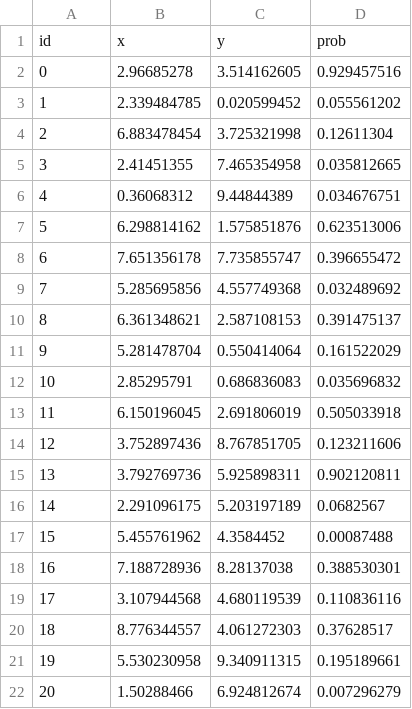
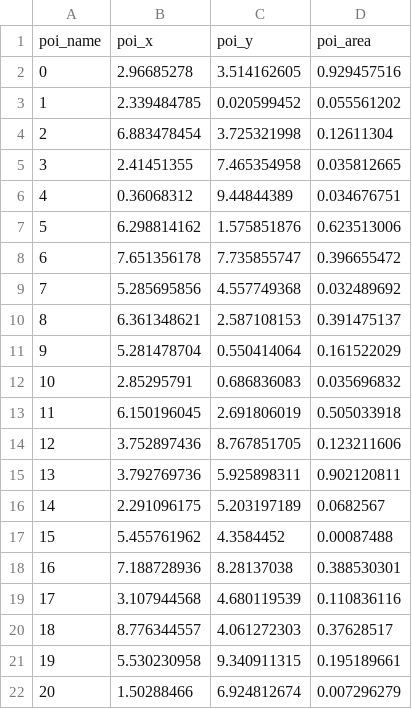
Before and after one commit to sm634/EVlution, a CSV file: EVs/inputs/POIs.csv, drawn as a sheet.

```diff
--- a/EVs/inputs/POIs.csv
+++ b/EVs/inputs/POIs.csv
@@ -1,2 +1,2 @@
-id,x,y,prob
+poi_name,poi_x,poi_y,poi_area
 0,2.96685278,3.514162605,0.929457516
```
Also changed, not shown: 6 other files.
